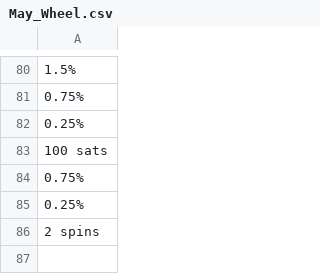
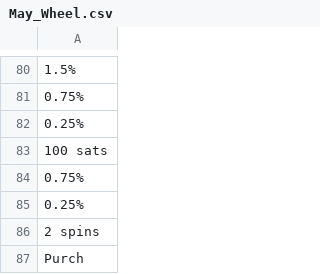
Before and after one commit to hwetsman/Fold_Wheel_Metrics, a CSV file: May_Wheel.csv, drawn as a sheet; only a part is shown, gaps mark what is left out; the diff names each change by its address in the sheet, - before the commit and + after, or states it on an @@ line.

Commit message:
Data: more data for may wheel

```diff
--- a/May_Wheel.csv
+++ b/May_Wheel.csv
+row 87: Purch
```
Also changed, not shown: 1 other file.
